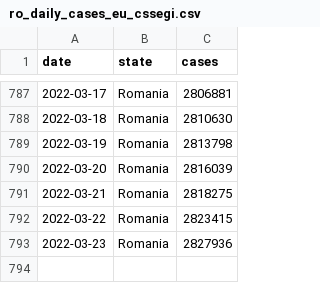
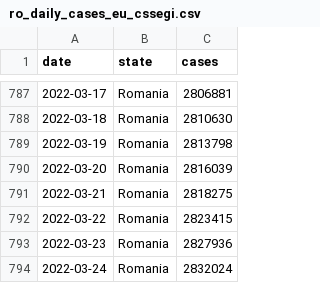
Before and after one commit to custompointofview/covid-19, a CSV file: realtime-rt/collections/ro_daily_cases_eu_cssegi.csv, drawn as a sheet; only a part is shown, gaps mark what is left out; the diff names each change by its address in the sheet, - before the commit and + after, or states it on an @@ line.

```diff
--- a/realtime-rt/collections/ro_daily_cases_eu_cssegi.csv
+++ b/realtime-rt/collections/ro_daily_cases_eu_cssegi.csv
+row 794: 2022-03-24 | Romania | 2832024
```
Also changed, not shown: realtime-rt/collections/eu_daily_cases_cssegi.csv, realtime-rt/collections/ro_daily_cases_code.csv, 20 other files.
